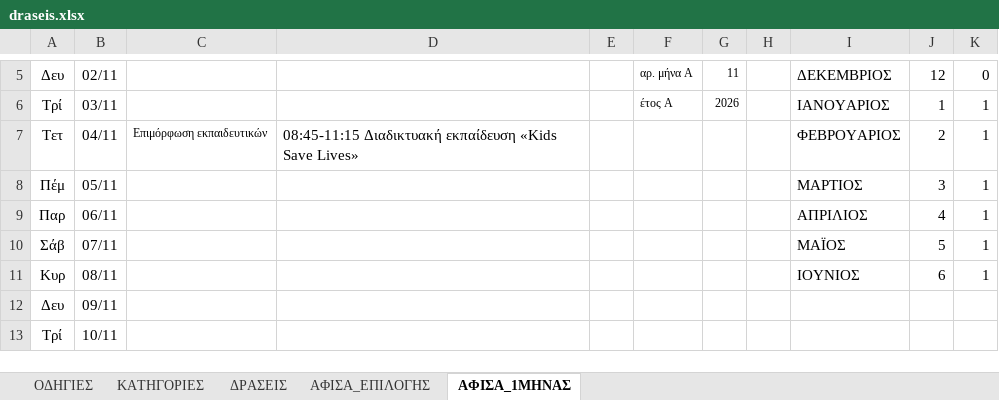
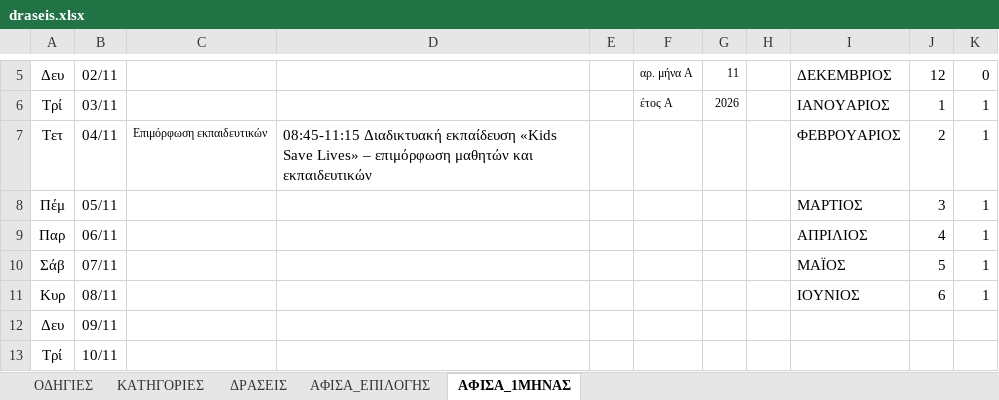
Before and after one commit to alexpassalidis/draseis, an Excel workbook: draseis.xlsx, sheet ΑΦΙΣΑ_1ΜΗΝΑΣ, drawn as a sheet; only a part is shown, gaps mark what is left out; values as stored, in another font and other column widths than the file's, no borders; conditional formats not drawn; the diff names each change by its address in the sheet, - before the commit and + after, or states it on an @@ line.

```diff
--- a/draseis.xlsx (sheet ΑΦΙΣΑ_1ΜΗΝΑΣ)
+++ b/draseis.xlsx (sheet ΑΦΙΣΑ_1ΜΗΝΑΣ)
-D7: …Save Lives»
+D7: …Save Lives» – επιμόρφωση μαθητών και εκπαιδευτικών
```
Also changed, not shown: sheet ΔΡΑΣΕΙΣ, sheet ΑΦΙΣΑ_ΕΠΙΛΟΓΗΣ, hidden cells.
